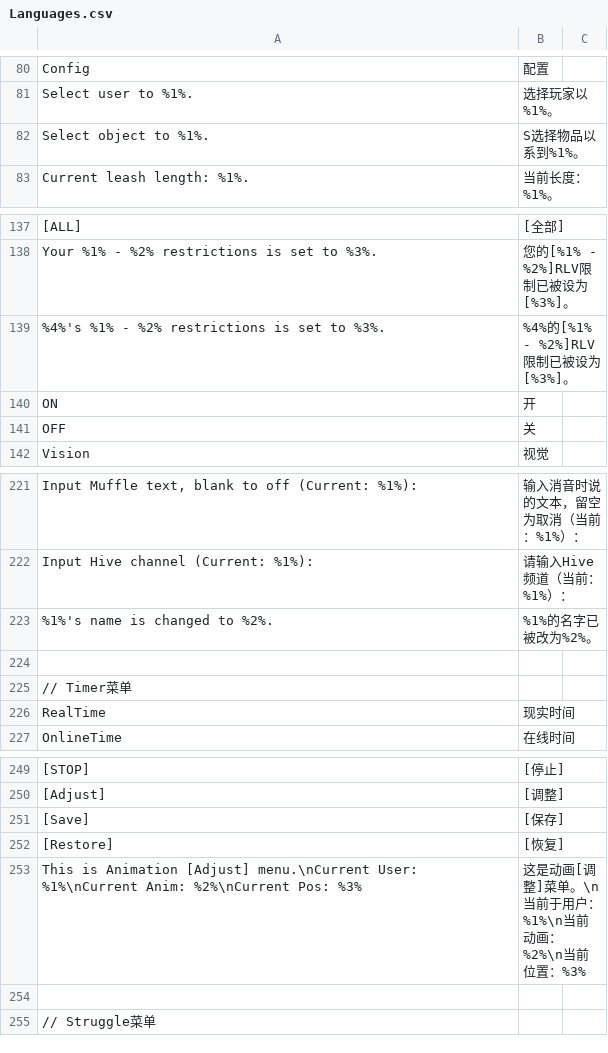
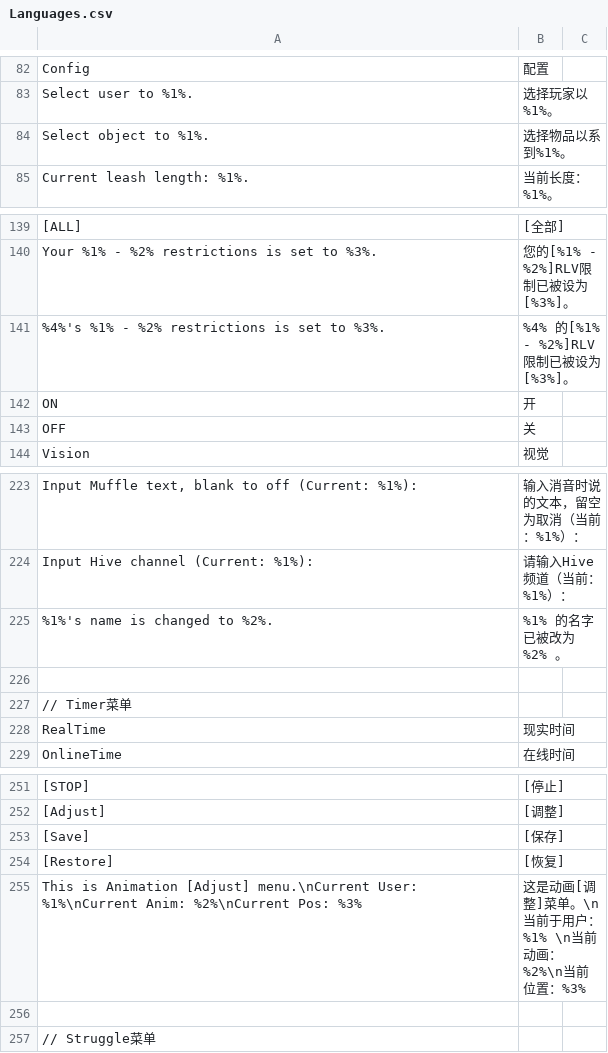
Before and after one commit to road0001/SecondLife-LSL-OpenSource, a CSV file: Language/Languages.csv, drawn as a sheet; only a part is shown, gaps mark what is left out; addresses are those after the commit; the diff covers the shown part only; the diff names each change by its address in the sheet, - before the commit and + after, or states it on an @@ line.

```diff
--- a/Language/Languages.csv
+++ b/Language/Languages.csv
-B84: S选择物品以系到%1%。
+B84: 选择物品以系到%1%。
-B141: %4%的[%1% - %2%]RLV限制已被设为[%3%]。
+B141: %4% 的[%1% - %2%]RLV限制已被设为[%3%]。
-B225: %1%的名字已被改为%2%。
+B225: %1% 的名字已被改为 %2% 。
-B255: 这是动画[调整]菜单。\n当前于用户：%1%\n当前动画：%2%\n当前位置：%3%
+B255: 这是动画[调整]菜单。\n当前于用户： %1% \n当前动画：%2%\n当前位置：%3%
```
Also changed, not shown: 11 added rows and 4 edited cells elsewhere in this file, 3 other files.
